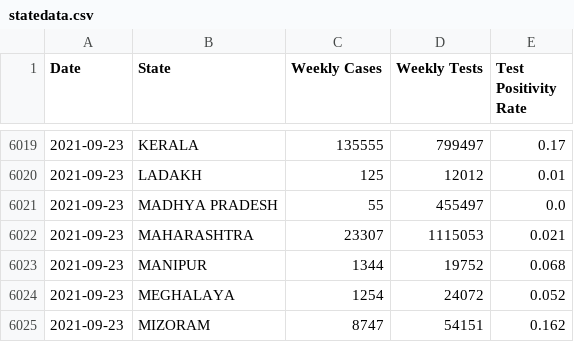
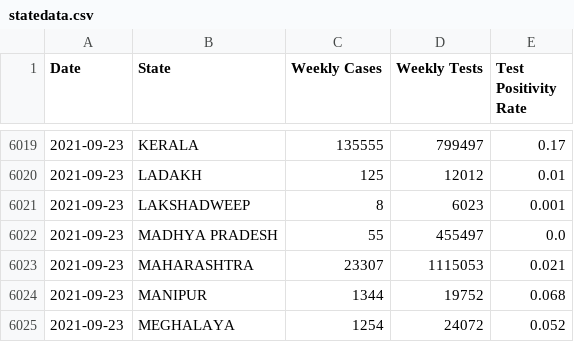
Before and after one commit to priva13/Covid-19_Bharat_records, a CSV file: statedata.csv, drawn as a sheet; only a part is shown, gaps mark what is left out; the shorter side is filled out with more unchanged rows; the diff names each change by its address in the sheet, - before the commit and + after, or states it on an @@ line.

```diff
--- a/statedata.csv
+++ b/statedata.csv
+row 6021: 2021-09-23 | LAKSHADWEEP | 8 | 6023 | 0.001
```
